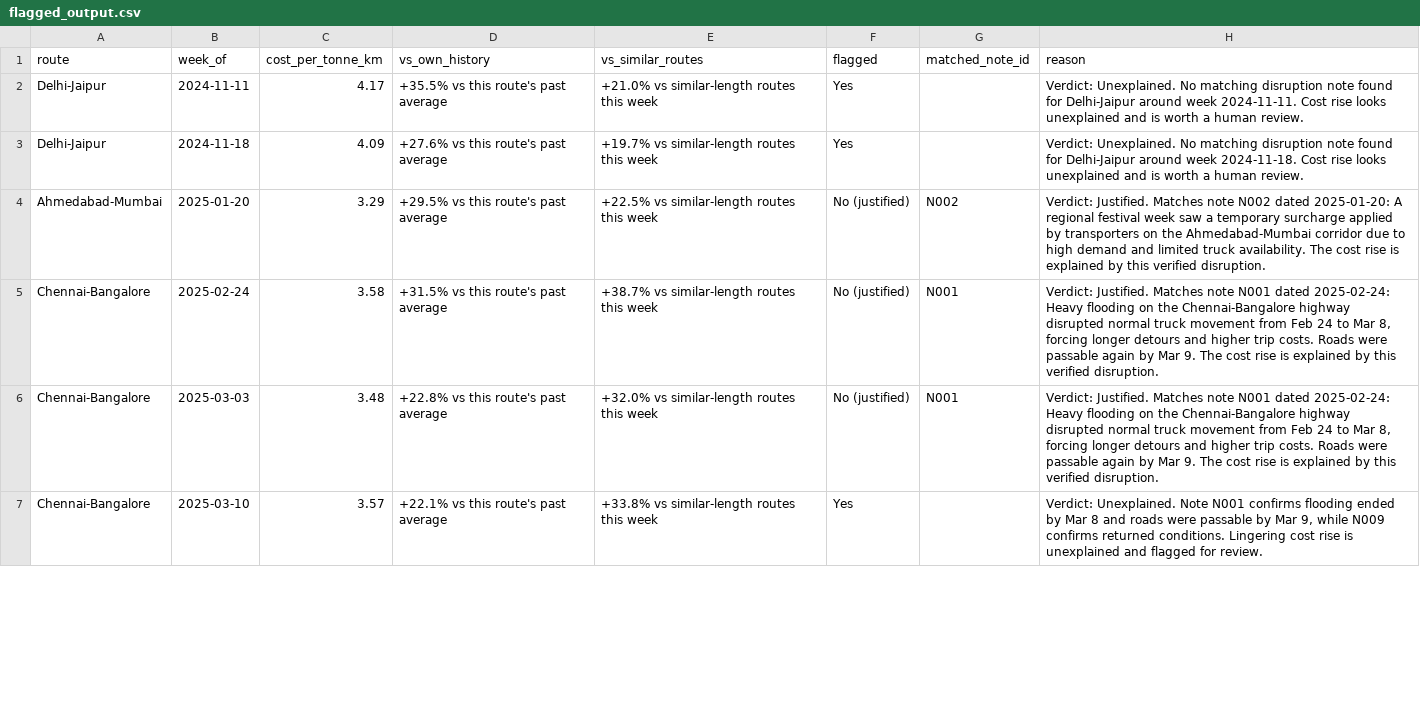
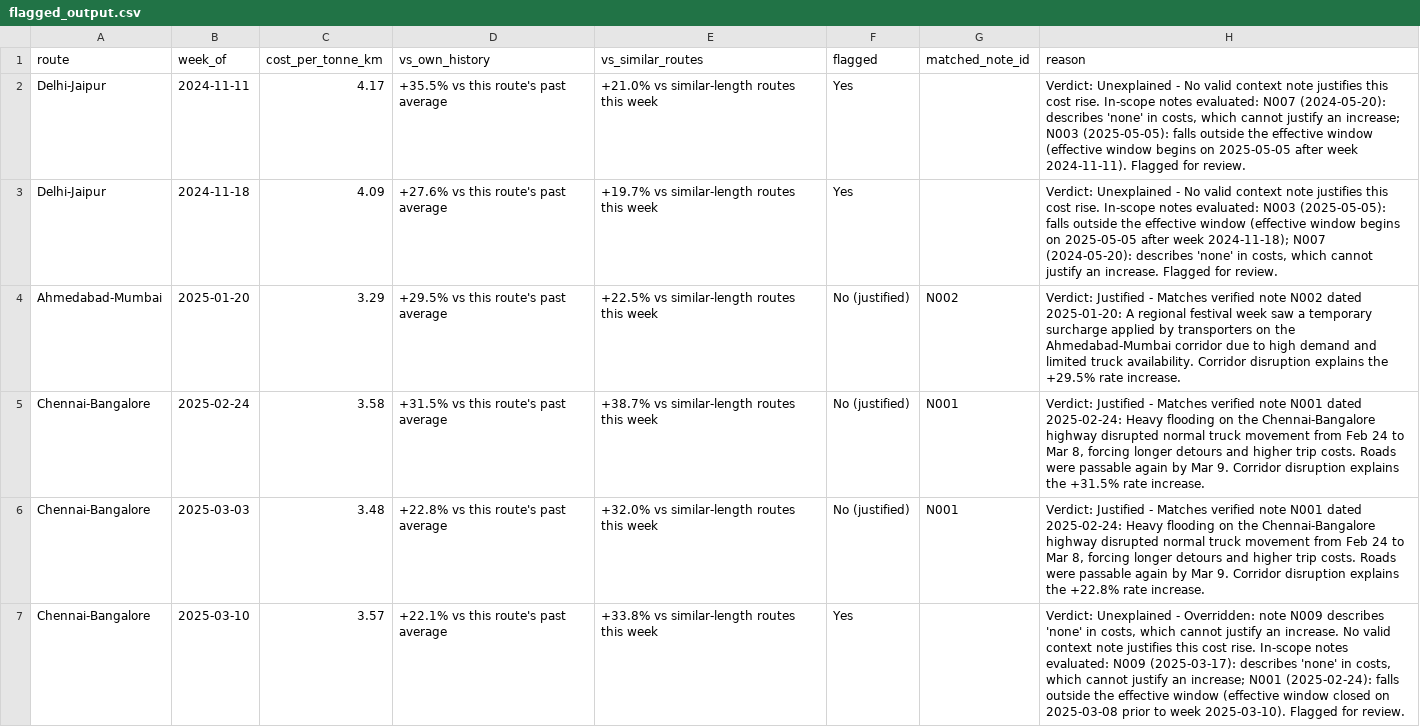
Before and after one commit to nickittime/freight-cost-watcher, a CSV file: outputs/flagged_output.csv, drawn as a sheet; only a part is shown; the diff covers the shown part only.

```diff
--- a/outputs/flagged_output.csv
+++ b/outputs/flagged_output.csv
@@ -1,7 +1,7 @@
 route,week_of,cost_per_tonne_km,vs_own_history,vs_similar_routes,flagged,matched_note_id,reason
-Delhi-Jaipur,2024-11-11,4.17,+35.5% vs this route's past average,+21.0% vs similar-length routes this week,Yes,,Verdict: Unexplained. No matching disruption note found for Delhi-Jaipur around week 2024-11-11. Cost rise looks unexplained and is worth a human review.
-Delhi-Jaipur,2024-11-18,4.09,+27.6% vs this route's past average,+19.7% vs similar-length routes this week,Yes,,Verdict: Unexplained. No matching disruption note found for Delhi-Jaipur around week 2024-11-18. Cost rise looks unexplained and is worth a human review.
-Ahmedabad-Mumbai,2025-01-20,3.29,+29.5% vs this route's past average,+22.5% vs similar-length routes this week,No (justified),N002,Verdict: Justified. Matches note N002 dated 2025-01-20: A regional festival week saw a temporary surcharge applied by transporters on the Ahmedabad-Mumbai corridor due to high demand and limited truck availability. The cost rise is explained by this verified disruption.
-Chennai-Bangalore,2025-02-24,3.58,+31.5% vs this route's past average,+38.7% vs similar-length routes this week,No (justified),N001,"Verdict: Justified. Matches note N001 dated 2025-02-24: Heavy flooding on the Chennai-Bangalore highway disrupted normal truck movement from Feb 24 to Mar 8, forcing longer detours and higher trip costs. Roads were passable again by Mar 9. The cost rise is explained by this verified disruption."
-Chennai-Bangalore,2025-03-03,3.48,+22.8% vs this route's past average,+32.0% vs similar-length routes this week,No (justified),N001,"Verdict: Justified. Matches note N001 dated 2025-02-24: Heavy flooding on the Chennai-Bangalore highway disrupted normal truck movement from Feb 24 to Mar 8, forcing longer detours and higher trip costs. Roads were passable again by Mar 9. The cost rise is explained by this verified disruption."
-Chennai-Bangalore,2025-03-10,3.57,+22.1% vs this route's past average,+33.8% vs similar-length routes this week,Yes,,"Verdict: Unexplained. Note N001 confirms flooding ended by Mar 8 and roads were passable by Mar 9, while N009 confirms returned conditions. Lingering cost rise is unexplained and flagged for review."
+Delhi-Jaipur,2024-11-11,4.17,+35.5% vs this route's past average,+21.0% vs similar-length routes this week,Yes,,"Verdict: Unexplained - No valid context note justifies this cost rise. In-scope notes evaluated: N007 (2024-05-20): describes 'none' in costs, which cannot justify an increase; N003 (2025-05-05): falls outside the effective window (effective window begins on 2025-05-05 after week 2024-11-11). Flagged for review."
+Delhi-Jaipur,2024-11-18,4.09,+27.6% vs this route's past average,+19.7% vs similar-length routes this week,Yes,,"Verdict: Unexplained - No valid context note justifies this cost rise. In-scope notes evaluated: N003 (2025-05-05): falls outside the effective window (effective window begins on 2025-05-05 after week 2024-11-18); N007 (2024-05-20): describes 'none' in costs, which cannot justify an increase. Flagged for review."
+Ahmedabad-Mumbai,2025-01-20,3.29,+29.5% vs this route's past average,+22.5% vs similar-length routes this week,No (justified),N002,Verdict: Justified - Matches verified note N002 dated 2025-01-20: A regional festival week saw a temporary surcharge applied by transporters on the Ahmedabad-Mumbai corridor due to high demand and limited truck availability. Corridor disruption explains the +29.5% rate increase.
+Chennai-Bangalore,2025-02-24,3.58,+31.5% vs this route's past average,+38.7% vs similar-length routes this week,No (justified),N001,"Verdict: Justified - Matches verified note N001 dated 2025-02-24: Heavy flooding on the Chennai-Bangalore highway disrupted normal truck movement from Feb 24 to Mar 8, forcing longer detours and higher trip costs. Roads were passable again by Mar 9. Corridor disruption explains the +31.5% rate increase."
+Chennai-Bangalore,2025-03-03,3.48,+22.8% vs this route's past average,+32.0% vs similar-length routes this week,No (justified),N001,"Verdict: Justified - Matches verified note N001 dated 2025-02-24: Heavy flooding on the Chennai-Bangalore highway disrupted normal truck movement from Feb 24 to Mar 8, forcing longer detours and higher trip costs. Roads were passable again by Mar 9. Corridor disruption explains the +22.8% rate increase."
+Chennai-Bangalore,2025-03-10,3.57,+22.1% vs this route's past average,+33.8% vs similar-length routes this week,Yes,,"Verdict: Unexplained - Overridden: note N009 describes 'none' in costs, which cannot justify an increase. No valid context note justifies this cost rise. In-scope notes evaluated: N009 (2025-03-17): describes 'none' in costs, which cannot justify an increase; N001 (2025-02-24): falls outside the effective window (effective window closed on 2025-03-08 prior to week 2025-03-10). Flagged for review."
```
Also changed, not shown: 16 edited cells elsewhere in this file, outputs/full_weekly_analysis.csv, 16 other files.
